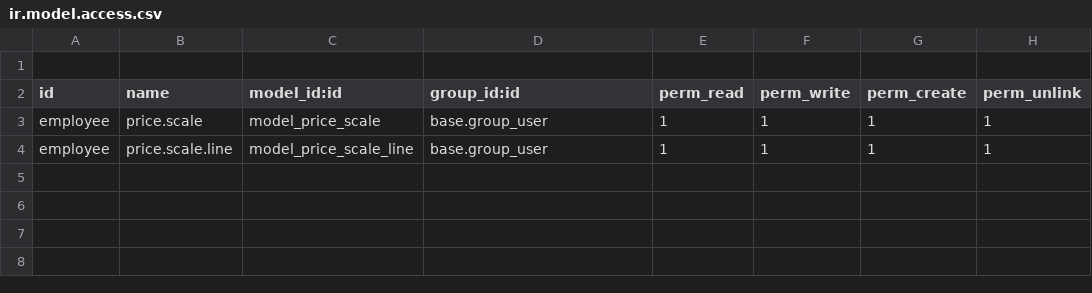
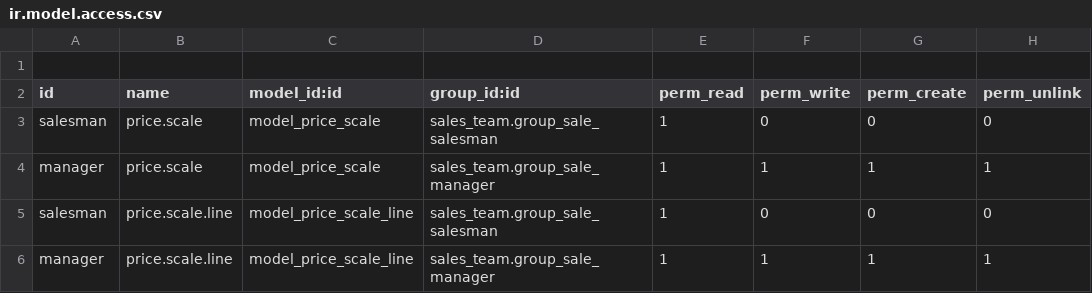
Before and after one commit to tate11/PHA, a CSV file: pha_product_best_price/security/ir.model.access.csv, drawn as a sheet.

Commit message:
[MODIF] module pha_product_best_price:Ajout  group (sale_manager,sale_man)dans le menu des baremes

```diff
--- a/pha_product_best_price/security/ir.model.access.csv
+++ b/pha_product_best_price/security/ir.model.access.csv
@@ -2,3 +2,5 @@
 id,name,model_id:id,group_id:id,perm_read,perm_write,perm_create,perm_unlink
-employee,price.scale,model_price_scale,base.group_user,1,1,1,1
-employee,price.scale.line,model_price_scale_line,base.group_user,1,1,1,1
+salesman,price.scale,model_price_scale,sales_team.group_sale_salesman,1,0,0,0
+manager,price.scale,model_price_scale,sales_team.group_sale_manager,1,1,1,1
+salesman,price.scale.line,model_price_scale_line,sales_team.group_sale_salesman,1,0,0,0
+manager,price.scale.line,model_price_scale_line,sales_team.group_sale_manager,1,1,1,1
```
Also changed, not shown: 1 other file.
